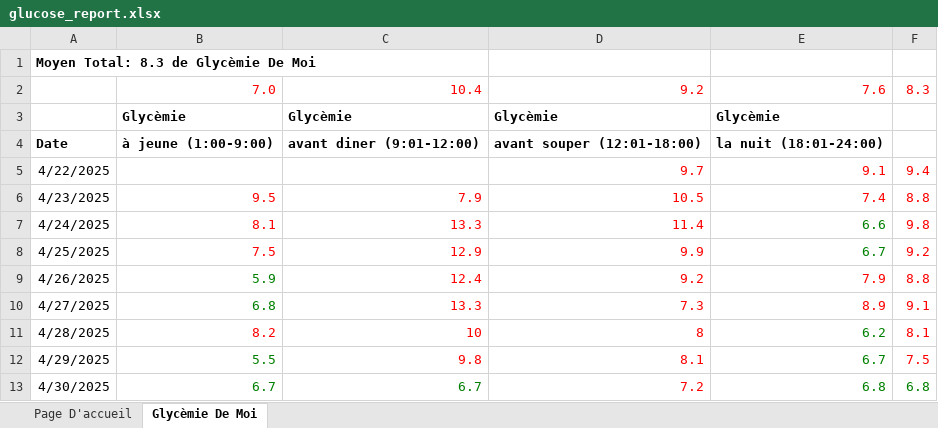
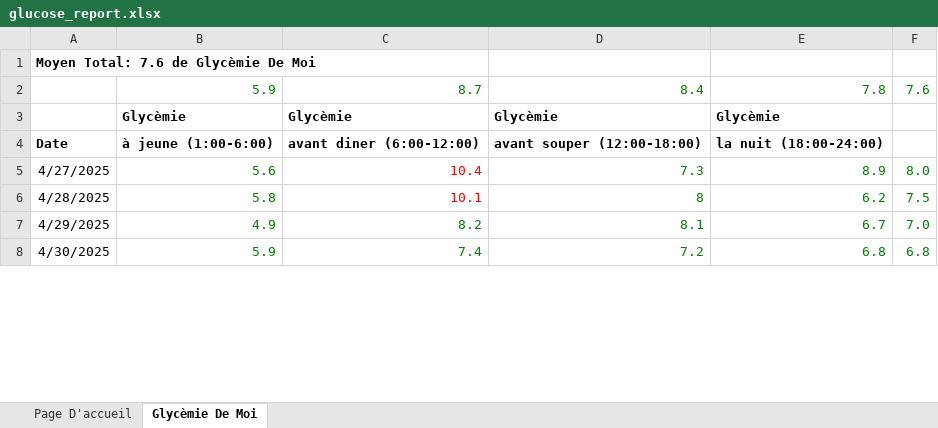
Before and after one commit to SubdudedCrane651/LibreViewExcel, an Excel workbook: glucose_report.xlsx, sheet Glycèmie De Moi, drawn as a sheet; only a part is shown; values as stored, in another font and other column widths than the file's, no borders; charts and pictures not drawn; removed rows and columns are numbered as before the commit, all else as after; the diff covers the shown part only; the diff names each change by its address in the sheet, - before the commit and + after, or states it on an @@ line.

```diff
--- a/glucose_report.xlsx (sheet Glycèmie De Moi)
+++ b/glucose_report.xlsx (sheet Glycèmie De Moi)
-A1: Moyen Total: 8.3 de Glycèmie De Moi
+A1: Moyen Total: 7.6 de Glycèmie De Moi
-row 2:  | 7.0 | 10.4 | 9.2 | 7.6 | 8.3
+row 2:  | 5.9 | 8.7 | 8.4 | 7.8 | 7.6
-B4: à jeune (1:00-9:00)
+B4: à jeune (1:00-6:00)
-C4: avant diner (9:01-12:00)
+C4: avant diner (6:00-12:00)
-D4: avant souper (12:01-18:00)
+D4: avant souper (12:00-18:00)
-E4: la nuit (18:01-24:00)
+E4: la nuit (18:00-24:00)
-row 5: 4/22/2025 |  |  | 9.7 | 9.1 | 9.4
-row 6: 4/23/2025 | 9.5 | 7.9 | 10.5 | 7.4 | 8.8
-row 7: 4/24/2025 | 8.1 | 13.3 | 11.4 | 6.6 | 9.8
-row 8: 4/25/2025 | 7.5 | 12.9 | 9.9 | 6.7 | 9.2
-row 9: 4/26/2025 | 5.9 | 12.4 | 9.2 | 7.9 | 8.8
-B5: 6.8
+B5: 5.6
-C5: 13.3
+C5: 10.4
-D5:F5 text colour: #FF0000
+D5:F5 text colour: #008000
-F5: 9.1
+F5: 8.0
-B6: 8.2
+B6: 5.8
-B6 text colour: #FF0000
+B6 text colour: #008000
-C6: 10
+C6: 10.1
-D6 text colour: #FF0000
+D6 text colour: #008000
-F6: 8.1
+F6: 7.5
-F6:F7 text colour: #FF0000
+F6:F7 text colour: #008000
-B7: 5.5
+B7: 4.9
-C7: 9.8
+C7: 8.2
-C7:D7 text colour: #FF0000
+C7:D7 text colour: #008000
-F7: 7.5
+F7: 7.0
-B8: 6.7
+B8: 5.9
-C8: 6.7
+C8: 7.4
-D8 text colour: #FF0000
+D8 text colour: #008000
```
Also changed, not shown: 8 added rows, 11 edited cells and cell formats elsewhere in this sheet, sheet Page D'accueil, charts or pictures, 1 other file.
